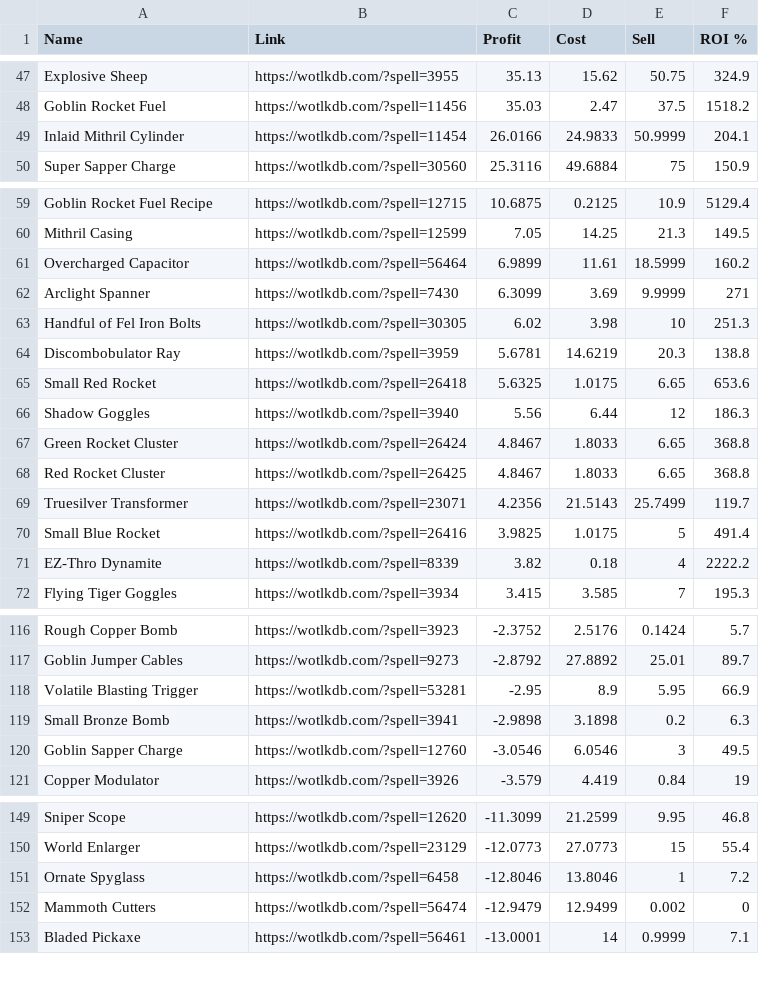
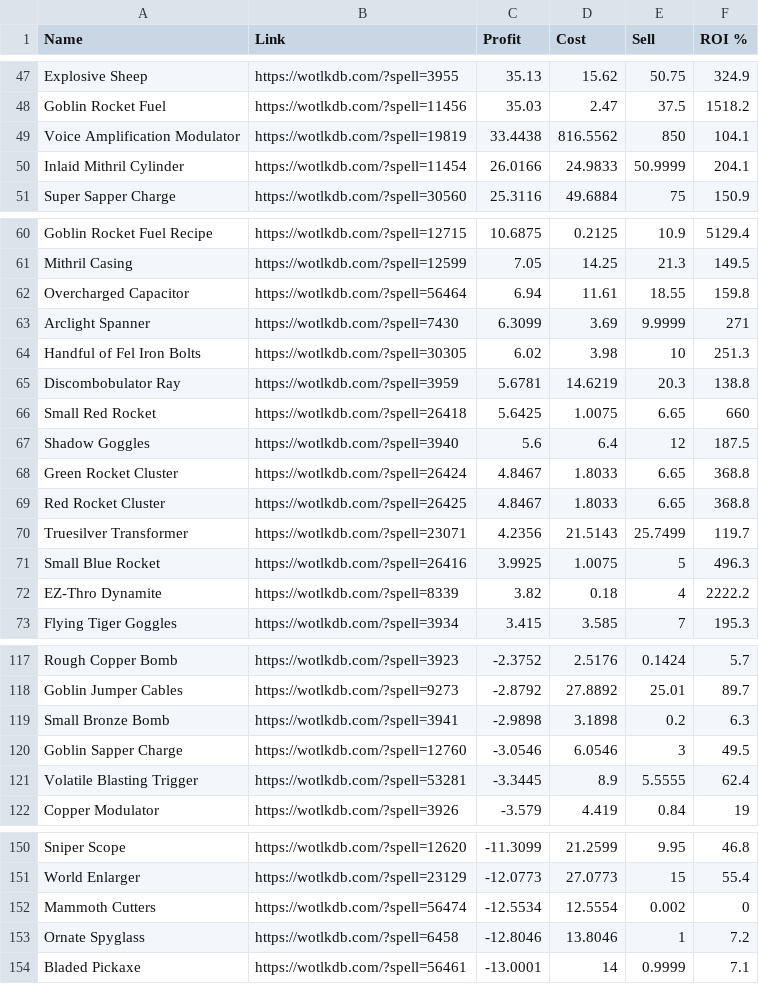
Before and after one commit to rannmann/warmane-icecrown-crafting-profitability, a CSV file: csv/Engineering - Icecrown - Horde.csv, drawn as a sheet; only a part is shown, gaps mark what is left out; the diff covers the shown part only.

```diff
--- a/csv/Engineering - Icecrown - Horde.csv
+++ b/csv/Engineering - Icecrown - Horde.csv
@@ -48,2 +48,3 @@ Explosive Sheep, https://wotlkdb.com/?spell=3955, 35.13, 15.62, 50.75, 324.9
 Goblin Rocket Fuel, https://wotlkdb.com/?spell=11456, 35.03, 2.47, 37.5, 1518.2
+Voice Amplification Modulator, https://wotlkdb.com/?spell=19819, 33.4438, 816.5562, 850, 104.1
 Inlaid Mithril Cylinder, https://wotlkdb.com/?spell=11454, 26.0166, 24.9833, 50.9999, 204.1
@@ -60,3 +61,3 @@ Goblin Rocket Fuel Recipe, https://wotlkdb.com/?spell=12715, 10.6875, 0.2125, 10
 Mithril Casing, https://wotlkdb.com/?spell=12599, 7.05, 14.25, 21.3, 149.5
-Overcharged Capacitor, https://wotlkdb.com/?spell=56464, 6.9899, 11.61, 18.5999, 160.2
+Overcharged Capacitor, https://wotlkdb.com/?spell=56464, 6.94, 11.61, 18.55, 159.8
 Arclight Spanner, https://wotlkdb.com/?spell=7430, 6.3099, 3.69, 9.9999, 271
@@ -64,4 +65,4 @@ Handful of Fel Iron Bolts, https://wotlkdb.com/?spell=30305, 6.02, 3.98, 10, 251
 Discombobulator Ray, https://wotlkdb.com/?spell=3959, 5.6781, 14.6219, 20.3, 138.8
-Small Red Rocket, https://wotlkdb.com/?spell=26418, 5.6325, 1.0175, 6.65, 653.6
-Shadow Goggles, https://wotlkdb.com/?spell=3940, 5.56, 6.44, 12, 186.3
+Small Red Rocket, https://wotlkdb.com/?spell=26418, 5.6425, 1.0075, 6.65, 660
+Shadow Goggles, https://wotlkdb.com/?spell=3940, 5.6, 6.4, 12, 187.5
 Green Rocket Cluster, https://wotlkdb.com/?spell=26424, 4.8467, 1.8033, 6.65, 368.8
@@ -69,3 +70,3 @@ Red Rocket Cluster, https://wotlkdb.com/?spell=26425, 4.8467, 1.8033, 6.65, 368.
 Truesilver Transformer, https://wotlkdb.com/?spell=23071, 4.2356, 21.5143, 25.7499, 119.7
-Small Blue Rocket, https://wotlkdb.com/?spell=26416, 3.9825, 1.0175, 5, 491.4
+Small Blue Rocket, https://wotlkdb.com/?spell=26416, 3.9925, 1.0075, 5, 496.3
 EZ-Thro Dynamite, https://wotlkdb.com/?spell=8339, 3.82, 0.18, 4, 2222.2
@@ -117,5 +118,5 @@ Rough Copper Bomb, https://wotlkdb.com/?spell=3923, -2.3752, 2.5176, 0.1424, 5.7
 Goblin Jumper Cables, https://wotlkdb.com/?spell=9273, -2.8792, 27.8892, 25.01, 89.7
-Volatile Blasting Trigger, https://wotlkdb.com/?spell=53281, -2.95, 8.9, 5.95, 66.9
 Small Bronze Bomb, https://wotlkdb.com/?spell=3941, -2.9898, 3.1898, 0.2, 6.3
 Goblin Sapper Charge, https://wotlkdb.com/?spell=12760, -3.0546, 6.0546, 3, 49.5
+Volatile Blasting Trigger, https://wotlkdb.com/?spell=53281, -3.3445, 8.9, 5.5555, 62.4
 Copper Modulator, https://wotlkdb.com/?spell=3926, -3.579, 4.419, 0.84, 19
@@ -150,4 +151,4 @@ Sniper Scope, https://wotlkdb.com/?spell=12620, -11.3099, 21.2599, 9.95, 46.8
 World Enlarger, https://wotlkdb.com/?spell=23129, -12.0773, 27.0773, 15, 55.4
+Mammoth Cutters, https://wotlkdb.com/?spell=56474, -12.5534, 12.5554, 0.002, 0
 Ornate Spyglass, https://wotlkdb.com/?spell=6458, -12.8046, 13.8046, 1, 7.2
-Mammoth Cutters, https://wotlkdb.com/?spell=56474, -12.9479, 12.9499, 0.002, 0
 Bladed Pickaxe, https://wotlkdb.com/?spell=56461, -13.0001, 14, 0.9999, 7.1
```
Also changed, not shown: 5 added rows, 6 removed rows and 47 edited cells elsewhere in this file, csv/Alchemy - Icecrown - Horde.csv, csv/Enchanting - Icecrown - Alliance.csv, 21 other files.
